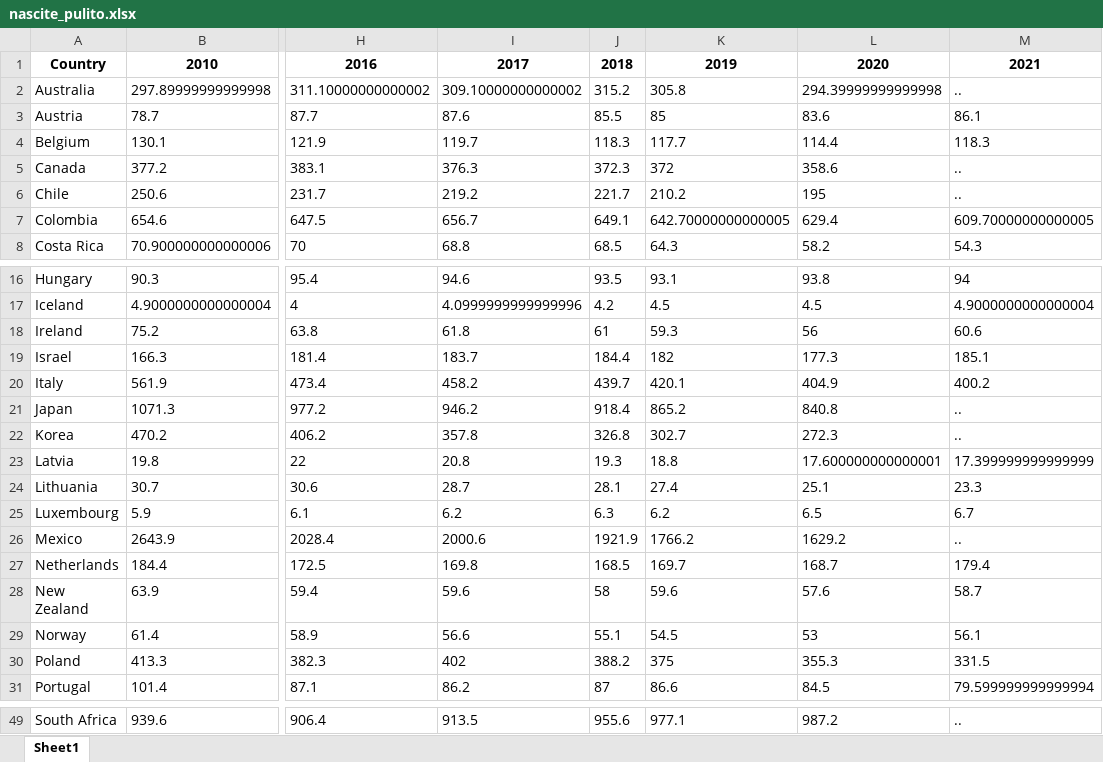
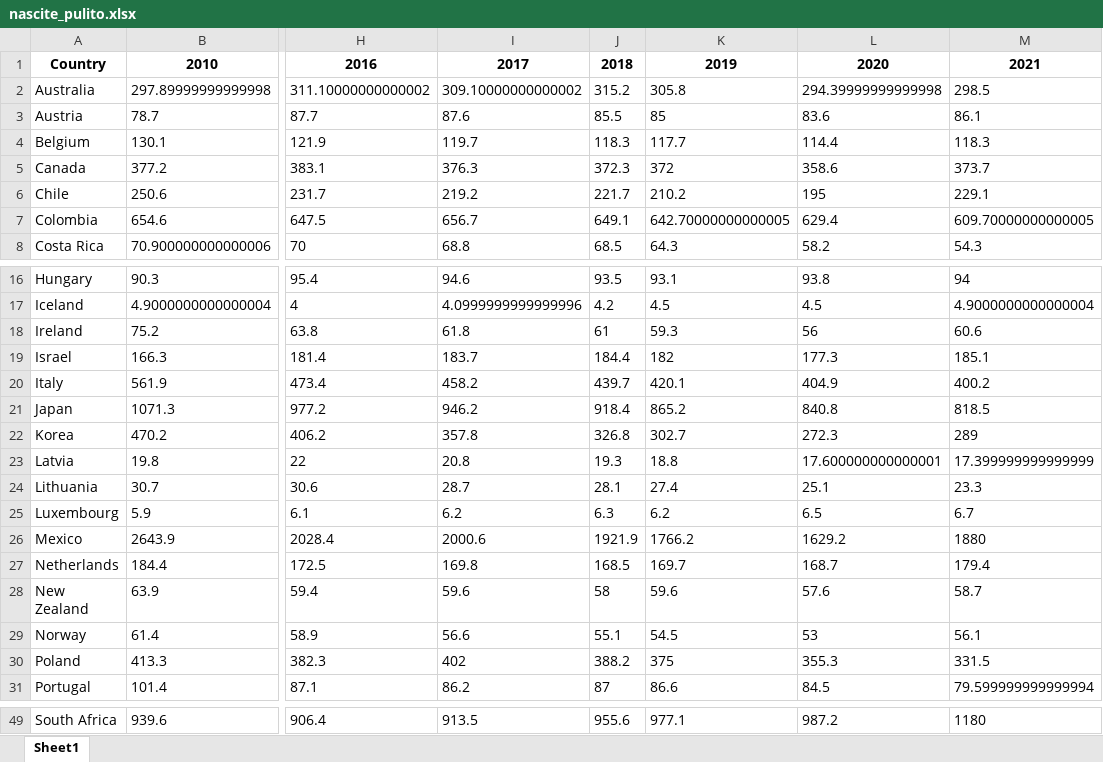
Before and after one commit to amigli/Progetto_statistica, an Excel workbook: dataset_puliti/nascite_pulito.xlsx, sheet Sheet1, drawn as a sheet; only a part is shown, gaps mark what is left out; values as stored, in another font and other column widths than the file's, no borders; the diff covers the shown part only; the diff names each change by its address in the sheet, - before the commit and + after, or states it on an @@ line.

```diff
--- a/dataset_puliti/nascite_pulito.xlsx (sheet Sheet1)
+++ b/dataset_puliti/nascite_pulito.xlsx (sheet Sheet1)
-M2: ..
+M2: 298.5
-M5: ..
+M5: 373.7
-M6: ..
+M6: 229.1
-M21: ..
+M21: 818.5
-M22: ..
+M22: 289
-M26: ..
+M26: 1880
-M49: ..
+M49: 1180
```
Also changed, not shown: 32 edited cells elsewhere in this sheet, 1 other file.
